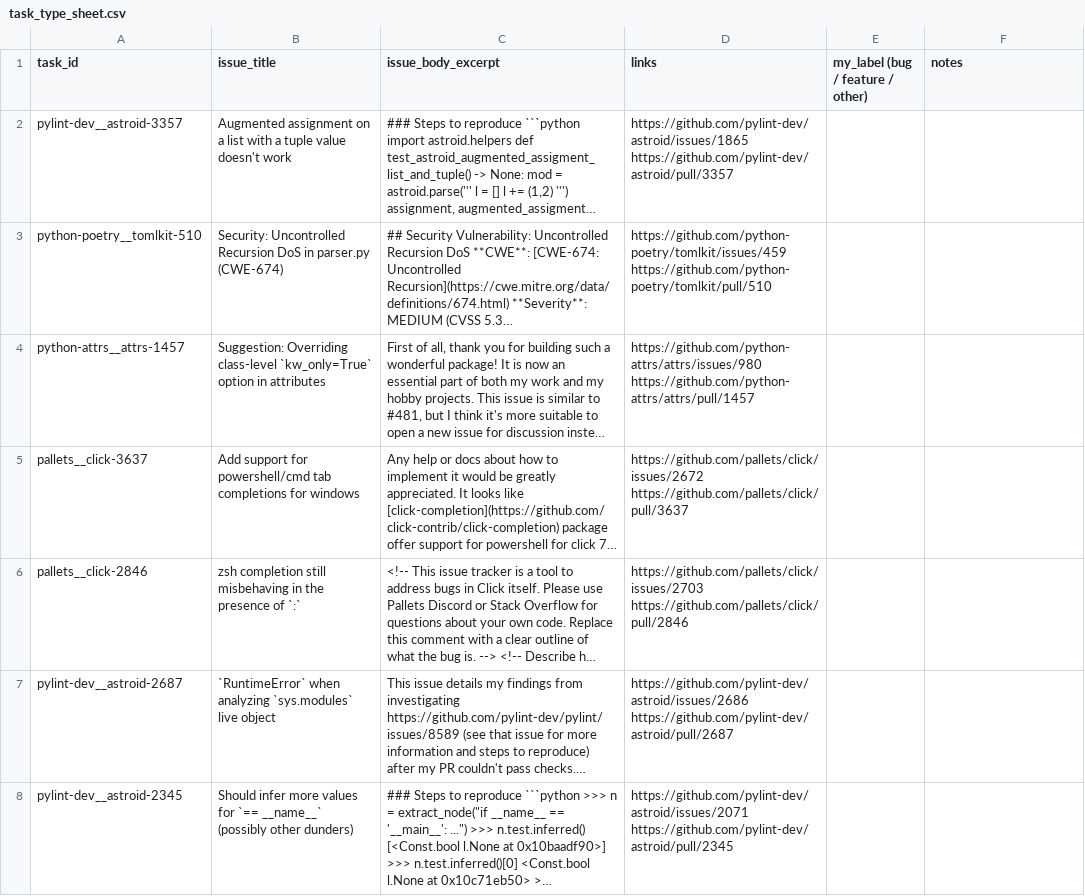
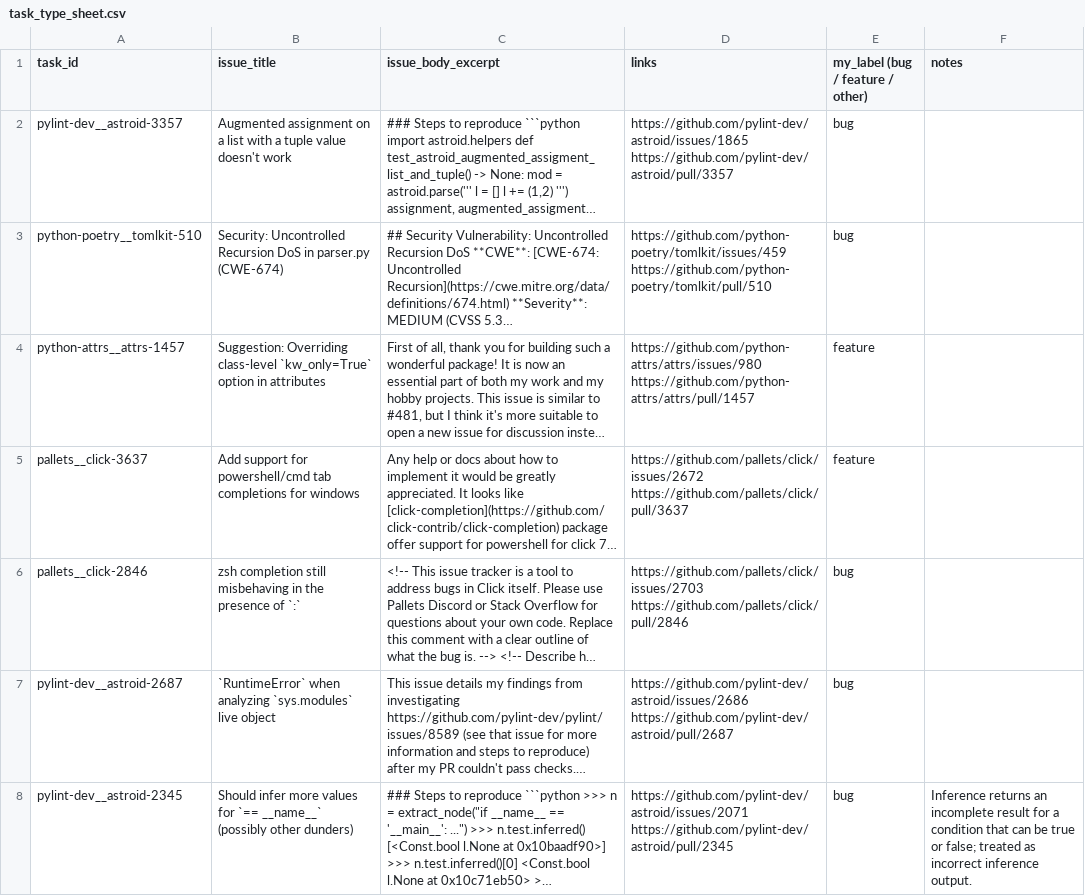
Before and after one commit to iamrohitkumaryadav9/repogym, a CSV file: data/labelling/task_type_sheet.csv, drawn as a sheet; only a part is shown; long unchanged cells end in …; the diff covers the shown part only; the diff names each change by its address in the sheet, - before the commit and + after, or states it on an @@ line.

```diff
--- a/data/labelling/task_type_sheet.csv
+++ b/data/labelling/task_type_sheet.csv
-E2:E3 (my_label (bug / feature / other)): (empty)
+E2:E3 (my_label (bug / feature / other)): bug
-E4:E5 (my_label (bug / feature / other)): (empty)
+E4:E5 (my_label (bug / feature / other)): feature
-E6:E8 (my_label (bug / feature / other)): (empty)
+E6:E8 (my_label (bug / feature / other)): bug
-F8 (notes): (empty)
+F8 (notes): Inference returns an incomplete result for a condition that can be true or false; treated as incorrect inference output.
```
Also changed, not shown: 27 edited cells elsewhere in this file, data/labelling/spec_sheet.csv.
